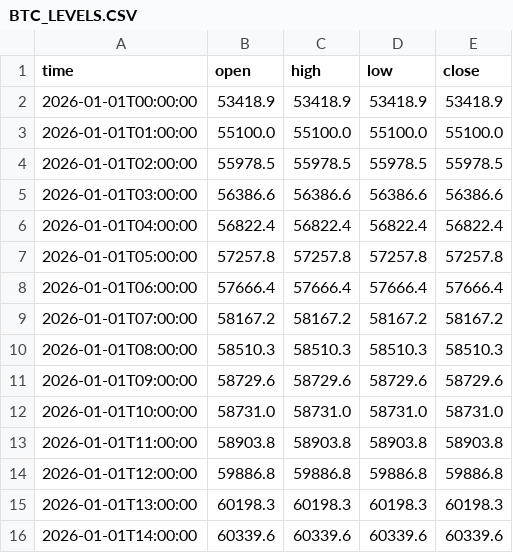
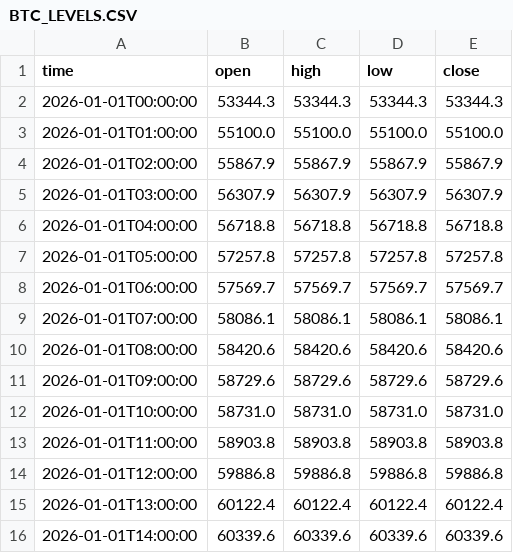
Before and after one commit to jfuentes78-gif/seed_jfuentes78-gif_liquidations, a CSV file: data/BTC_LEVELS.CSV, drawn as a sheet; only a part is shown; the diff covers the shown part only.

Commit message:
Update BTC levels — 2026-11-28T21:01:52

```diff
--- a/data/BTC_LEVELS.CSV
+++ b/data/BTC_LEVELS.CSV
@@ -1,11 +1,11 @@
 time,open,high,low,close
-2026-01-01T00:00:00,53418.9,53418.9,53418.9,53418.9
+2026-01-01T00:00:00,53344.3,53344.3,53344.3,53344.3
 2026-01-01T01:00:00,55100.0,55100.0,55100.0,55100.0
-2026-01-01T02:00:00,55978.5,55978.5,55978.5,55978.5
-2026-01-01T03:00:00,56386.6,56386.6,56386.6,56386.6
-2026-01-01T04:00:00,56822.4,56822.4,56822.4,56822.4
+2026-01-01T02:00:00,55867.9,55867.9,55867.9,55867.9
+2026-01-01T03:00:00,56307.9,56307.9,56307.9,56307.9
+2026-01-01T04:00:00,56718.8,56718.8,56718.8,56718.8
 2026-01-01T05:00:00,57257.8,57257.8,57257.8,57257.8
-2026-01-01T06:00:00,57666.4,57666.4,57666.4,57666.4
-2026-01-01T07:00:00,58167.2,58167.2,58167.2,58167.2
-2026-01-01T08:00:00,58510.3,58510.3,58510.3,58510.3
+2026-01-01T06:00:00,57569.7,57569.7,57569.7,57569.7
+2026-01-01T07:00:00,58086.1,58086.1,58086.1,58086.1
+2026-01-01T08:00:00,58420.6,58420.6,58420.6,58420.6
 2026-01-01T09:00:00,58729.6,58729.6,58729.6,58729.6
@@ -14,3 +14,3 @@ time,open,high,low,close
 2026-01-01T12:00:00,59886.8,59886.8,59886.8,59886.8
-2026-01-01T13:00:00,60198.3,60198.3,60198.3,60198.3
+2026-01-01T13:00:00,60122.4,60122.4,60122.4,60122.4
 2026-01-01T14:00:00,60339.6,60339.6,60339.6,60339.6
```
Also changed, not shown: 24 edited cells elsewhere in this file.
